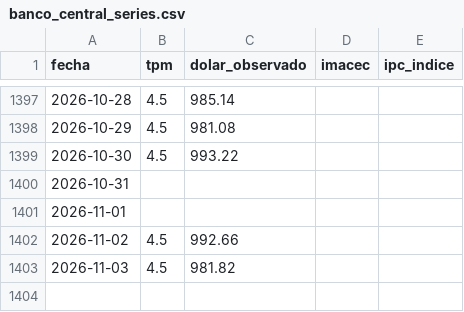
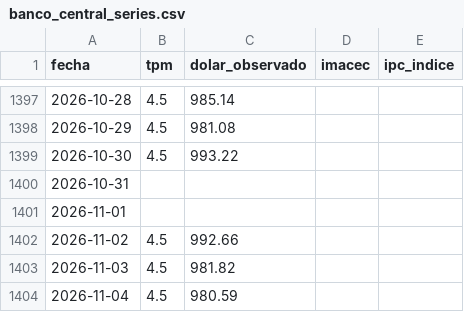
Before and after one commit to Sebaexe1311249/TPM-Dolar-y-Empleo-Indicadores-Economicos-de-Chile, a CSV file: data/banco_central_series.csv, drawn as a sheet; only a part is shown, gaps mark what is left out.

```diff
--- a/data/banco_central_series.csv
+++ b/data/banco_central_series.csv
@@ -1403 +1403,2 @@ fecha,tpm,dolar_observado,imacec,ipc_indice
 2026-11-03,4.5,981.82,,
+2026-11-04,4.5,980.59,,
```
Also changed, not shown: data/cmf_indicadores.csv.
